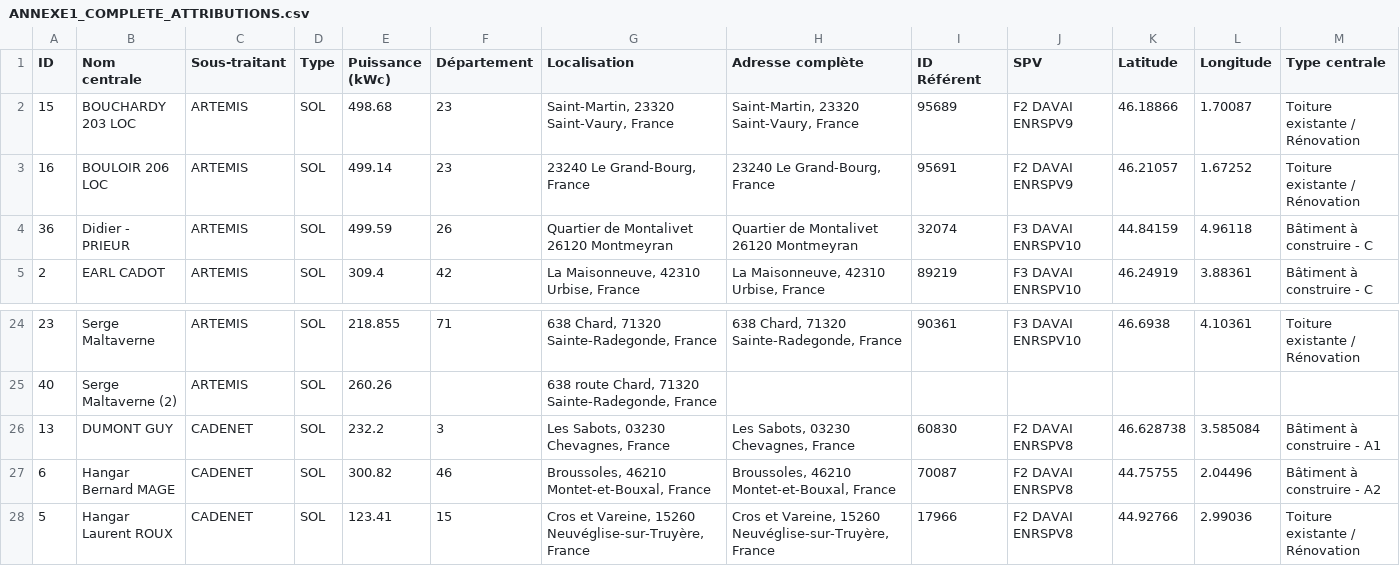
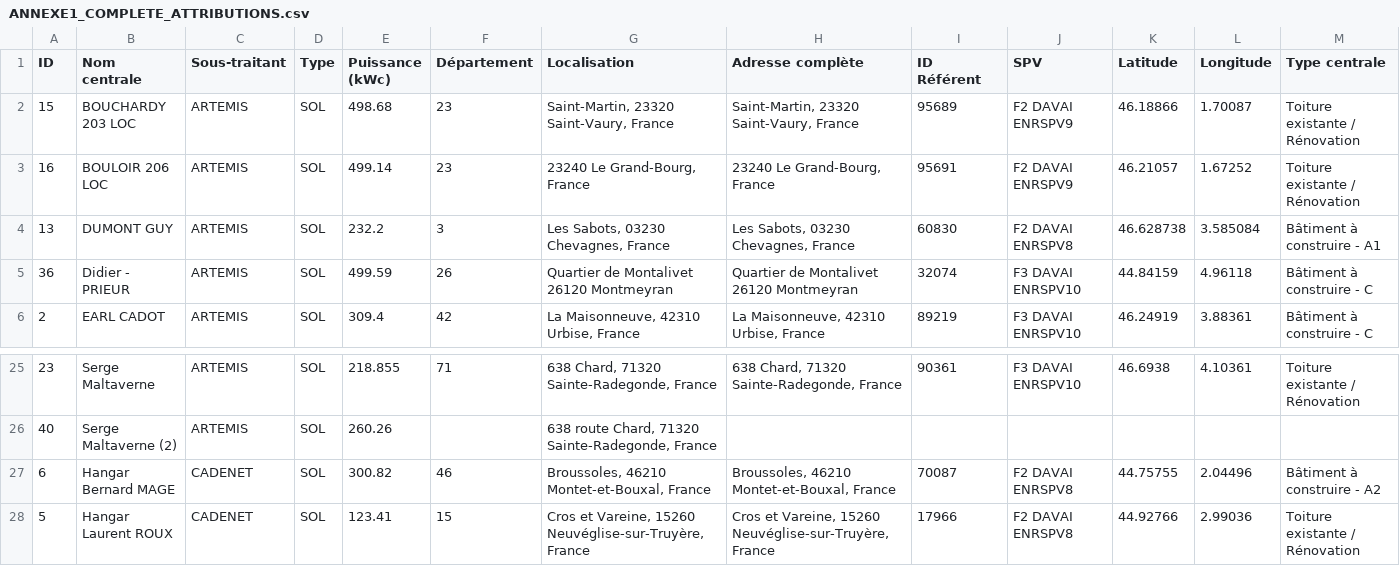
Before and after one commit to pappalardoadrien-design/Girasole25, a CSV file: public/documents/csv/ANNEXE1_COMPLETE_ATTRIBUTIONS.csv, drawn as a sheet; only a part is shown, gaps mark what is left out; removed rows and columns are numbered as before the commit, all else as after; rows hold the shown columns only; the diff names each change by its address in the sheet, - before the commit and + after, or states it on an @@ line.

```diff
--- a/public/documents/csv/ANNEXE1_COMPLETE_ATTRIBUTIONS.csv
+++ b/public/documents/csv/ANNEXE1_COMPLETE_ATTRIBUTIONS.csv
+row 4: 13 | DUMONT GUY | ARTEMIS | SOL | 232.2 | 3 | Les Sabots, 03230 Chevagnes, France | Les Sabots, 03230 Chevagnes, France | 60830 | F2 DAVAI ENRSPV8 | 46.628738 | 3.585084 | Bâtiment à construire - A1
-row 26: 13 | DUMONT GUY | CADENET | SOL | 232.2 | 3 | Les Sabots, 03230 Chevagnes, France | Les Sabots, 03230 Chevagnes, France | 60830 | F2 DAVAI ENRSPV8 | 46.628738 | 3.585084 | Bâtiment à construire - A1
```
Also changed, not shown: public/documents/csv/ATTRIBUTION_ARTEMIS.csv, public/documents/csv/ATTRIBUTION_CADENET.csv, 2 other files.
